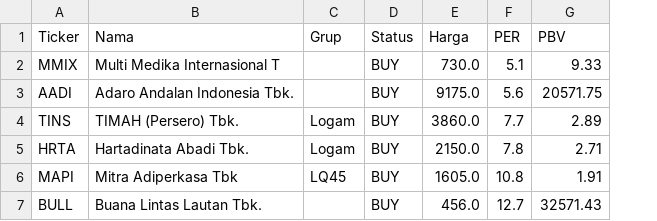
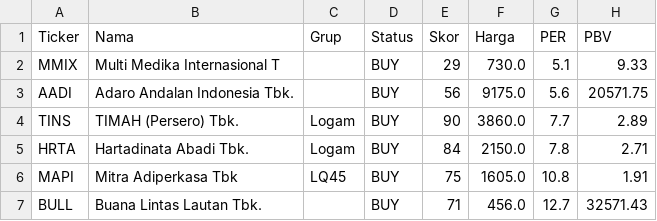
Before and after one commit to 2013tib-droid/Screening-Saham, a CSV file: hasil/swing.csv, drawn as a sheet; only a part is shown; the diff names each change by its address in the sheet, - before the commit and + after, or states it on an @@ line.

```diff
--- a/hasil/swing.csv
+++ b/hasil/swing.csv
+column E (Skor), rows 2-7: 29 | 56 | 90 | 84 | 75 | 71
```
Also changed, not shown: hasil/semua.csv, hasil/tumbuh.csv, 4 other files.
